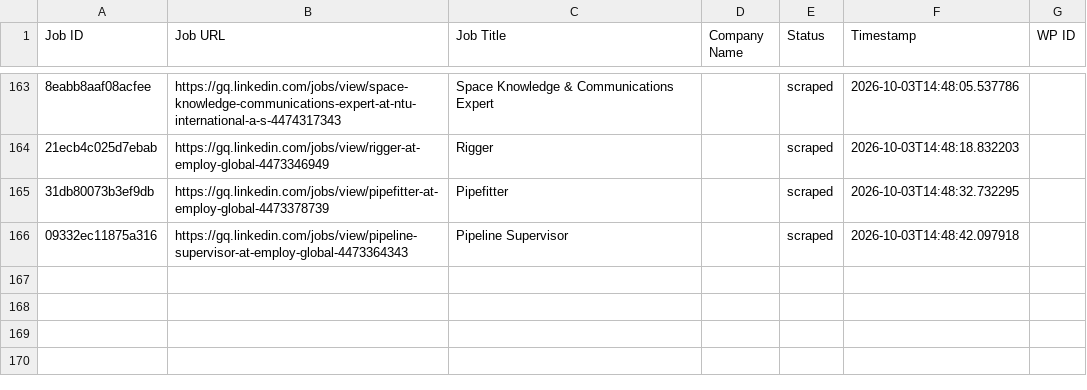
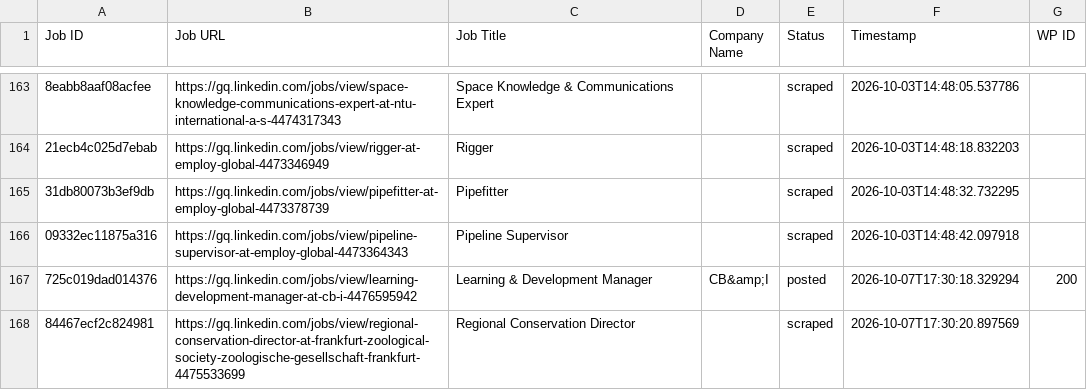
Before and after one commit to innovationinc2000/gq, a CSV file: processed_jobs.csv, drawn as a sheet; only a part is shown, gaps mark what is left out; the diff names each change by its address in the sheet, - before the commit and + after, or states it on an @@ line.

```diff
--- a/processed_jobs.csv
+++ b/processed_jobs.csv
+row 167: 725c019dad014376 | https://gq.linkedin.com/jobs/view/learning-development-manager-at-cb-i-4476595942 | Learning & Development Manager | CB&amp;I | posted | 2026-10-07T17:30:18.329294 | 200
+row 168: 84467ecf2c824981 | https://gq.linkedin.com/jobs/view/regional-conservation-director-at-frankfurt-zoological-society-zoologische-gesellschaft-frankfurt-4475533699 | Regional Conservation Director |  | scraped | 2026-10-07T17:30:20.897569
```
